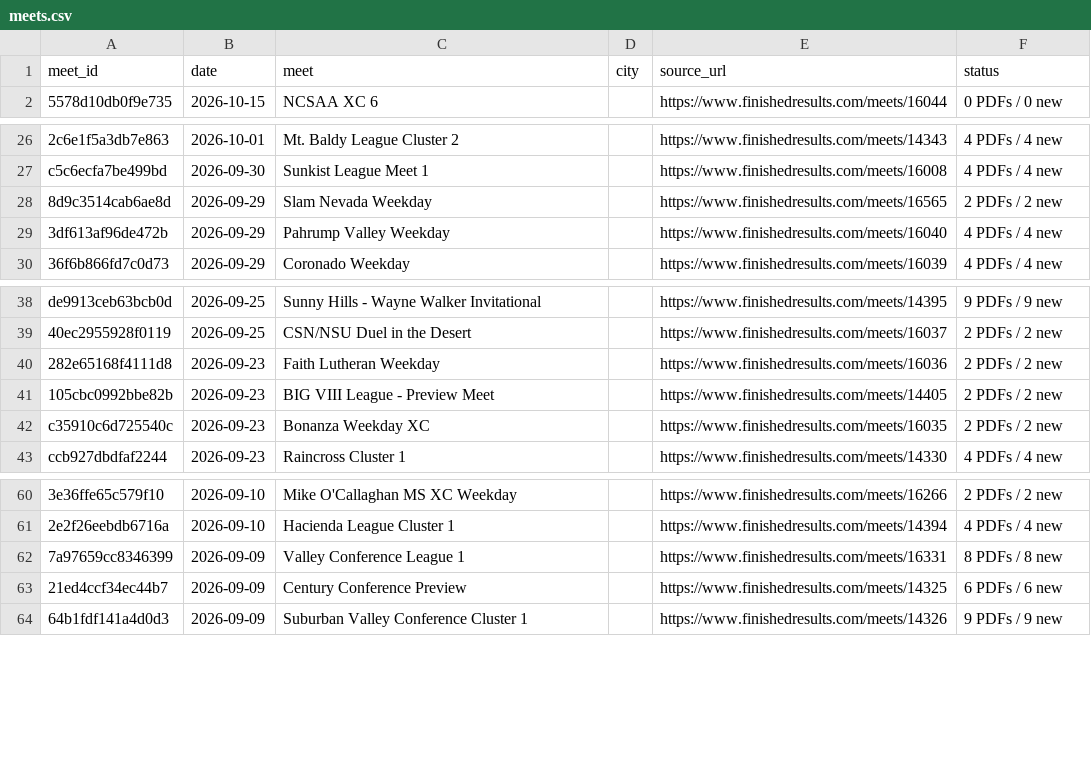
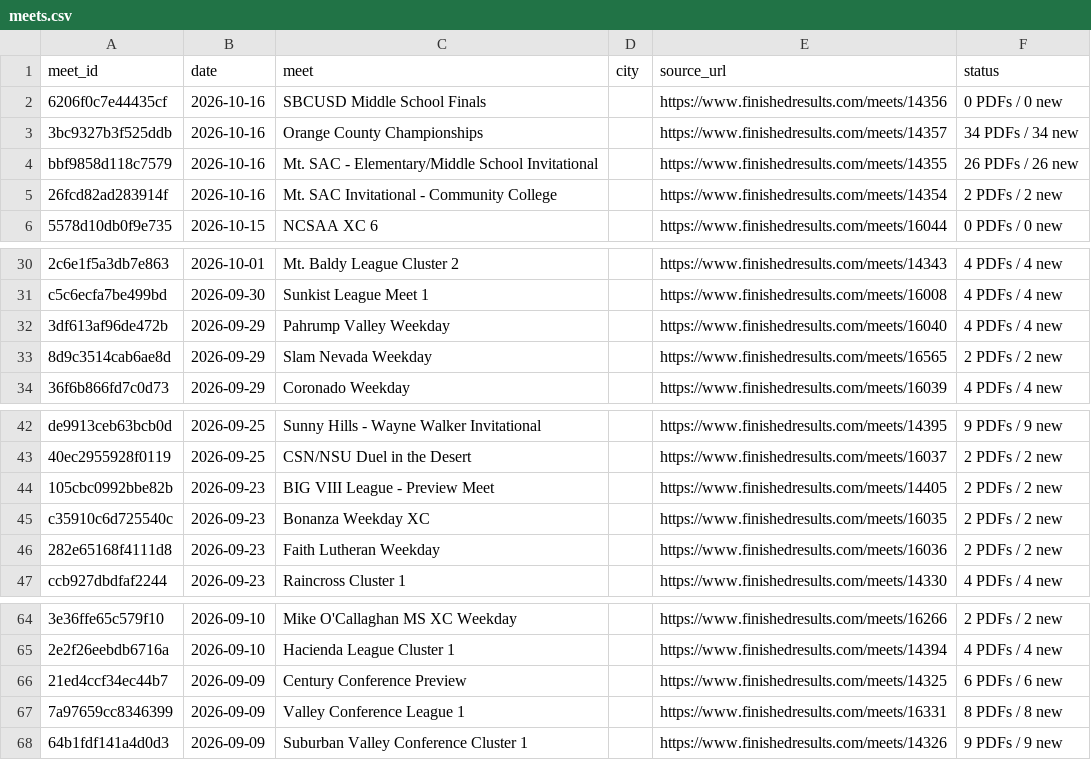
Before and after one commit to jorgerodriguez12-netizen/-west-torrance-xc-2026, a CSV file: data/meets.csv, drawn as a sheet; only a part is shown, gaps mark what is left out; the diff names each change by its address in the sheet, - before the commit and + after, or states it on an @@ line.

```diff
--- a/data/meets.csv
+++ b/data/meets.csv
+row 2: 6206f0c7e44435cf | 2026-10-16 | SBCUSD Middle School Finals |  | https://www.finishedresults.com/meets/14356 | 0 PDFs / 0 new
+row 3: 3bc9327b3f525ddb | 2026-10-16 | Orange County Championships |  | https://www.finishedresults.com/meets/14357 | 34 PDFs / 34 new
+row 4: bbf9858d118c7579 | 2026-10-16 | Mt. SAC - Elementary/Middle School Invitational |  | https://www.finishedresults.com/meets/14355 | 26 PDFs / 26 new
+row 5: 26fcd82ad283914f | 2026-10-16 | Mt. SAC Invitational - Community College |  | https://www.finishedresults.com/meets/14354 | 2 PDFs / 2 new
@@ row 29 moved to row 32: 3df613af96de472b @@
@@ row 40 moved to row 46: 282e65168f4111d8 @@
@@ row 63 moved to row 66: 21ed4ccf34ec44b7 @@
```
